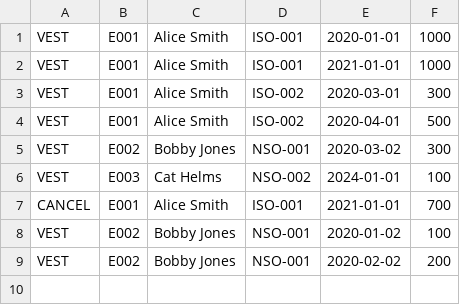
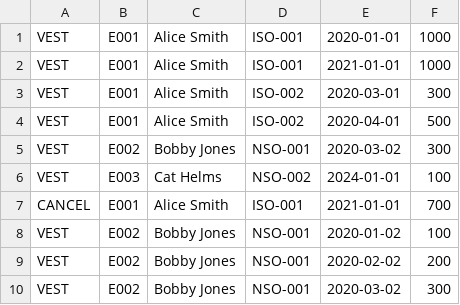
Before and after one commit to ChubbyCub/vesting_program, a CSV file: vesting-schedule.csv, drawn as a sheet.

```diff
--- a/vesting-schedule.csv
+++ b/vesting-schedule.csv
@@ -9 +9,2 @@ VEST,E002,Bobby Jones,NSO-001,2020-01-02,100
 VEST,E002,Bobby Jones,NSO-001,2020-02-02,200
+VEST,E002,Bobby Jones,NSO-001,2020-03-02,300
```
Also changed, not shown: 4 other files.
